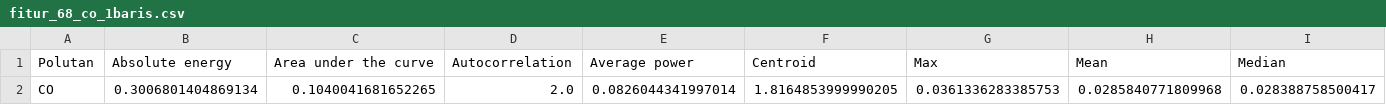
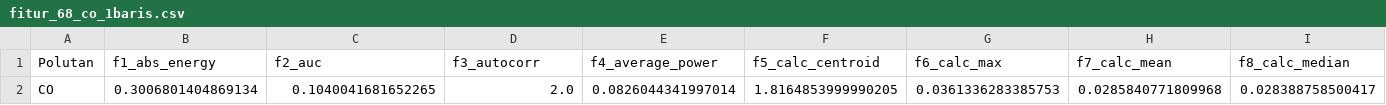
Before and after one commit to SolehMajid/PSD, a CSV file: data/csv/pertemuan-3-csv/fitur_68_co_1baris.csv, drawn as a sheet; only a part is shown; removed rows and columns are numbered as before the commit, all else as after; rows hold the shown columns only; the diff names each change by its address in the sheet, - before the commit and + after, or states it on an @@ line.

Commit message:
mengubah beberapa fitur

```diff
--- a/data/csv/pertemuan-3-csv/fitur_68_co_1baris.csv
+++ b/data/csv/pertemuan-3-csv/fitur_68_co_1baris.csv
-row 1: Polutan | Absolute energy | Area under the curve | Autocorrelation | Average power | Centroid | Max | Mean | Median
+row 1: Polutan | f1_abs_energy | f2_auc | f3_autocorr | f4_average_power | f5_calc_centroid | f6_calc_max | f7_calc_mean | f8_calc_median
```
Also changed, not shown: data/csv/pertemuan-3-csv/fitur_68_tsfel_co_bangkalan_tabel.csv, 6 other files.
